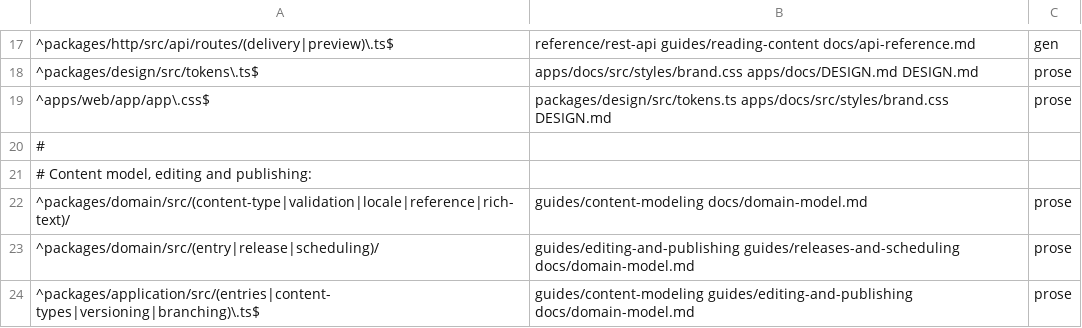
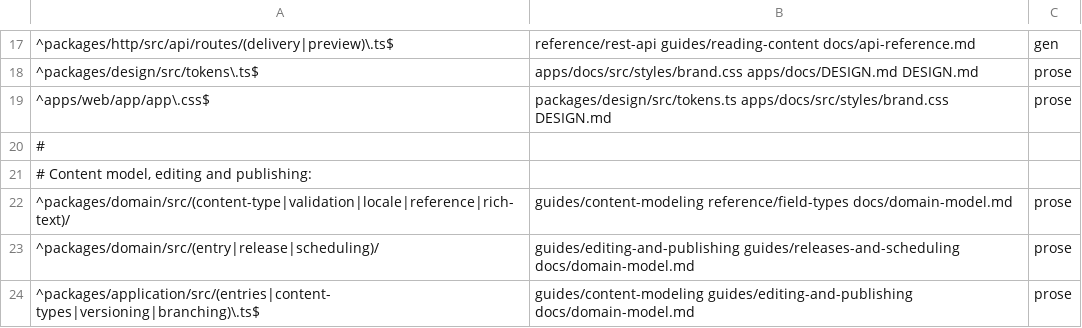
Before and after one commit to contentworker/contentworker, a TSV file: .claude/skills/docs-sync/references/surface-map.tsv, drawn as a sheet; only a part is shown, gaps mark what is left out.

```diff
--- a/.claude/skills/docs-sync/references/surface-map.tsv
+++ b/.claude/skills/docs-sync/references/surface-map.tsv
@@ -21,3 +21,3 @@
 # Content model, editing and publishing:
-^packages/domain/src/(content-type|validation|locale|reference|rich-text)/	guides/content-modeling docs/domain-model.md	prose
+^packages/domain/src/(content-type|validation|locale|reference|rich-text)/	guides/content-modeling reference/field-types docs/domain-model.md	prose
 ^packages/domain/src/(entry|release|scheduling)/	guides/editing-and-publishing guides/releases-and-scheduling docs/domain-model.md	prose
```
Also changed, not shown: 12 other files.
